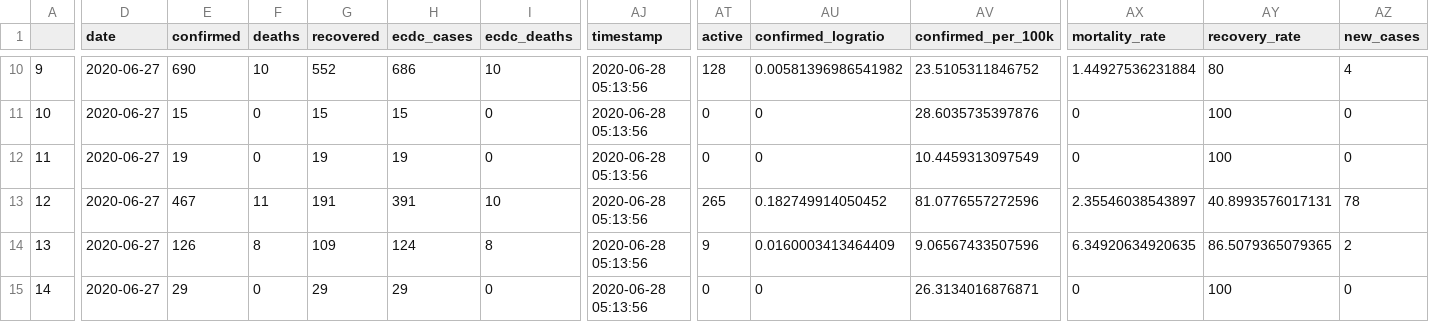
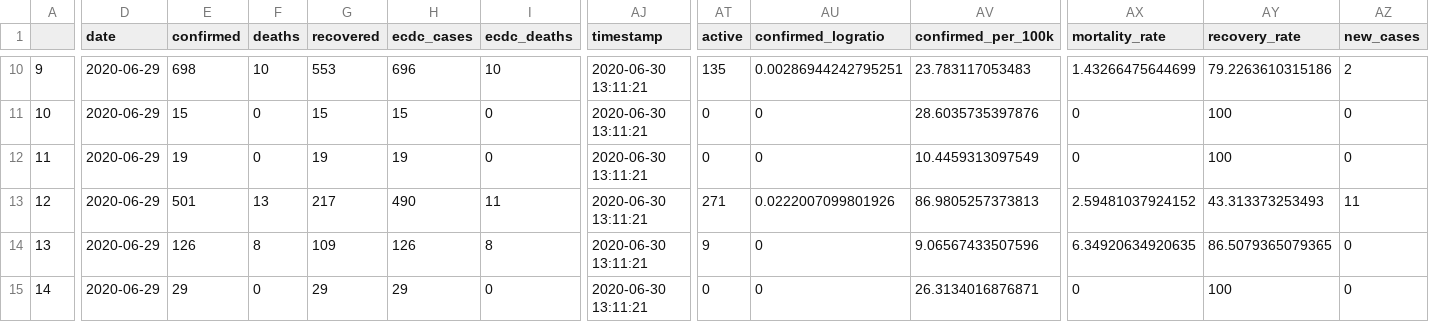
Before and after one commit to yohance-nicholas/CARICOM-COVID19-Dashboard, a CSV file: caricom_today.csv, drawn as a sheet; only a part is shown, gaps mark what is left out; the diff covers the shown part only; the diff names each change by its address in the sheet, - before the commit and + after, or states it on an @@ line.

```diff
--- a/caricom_today.csv
+++ b/caricom_today.csv
-D10:D15 (date): 2020-06-27
+D10:D15 (date): 2020-06-29
-E10 (confirmed): 690
+E10 (confirmed): 698
-G10 (recovered): 552
+G10 (recovered): 553
-H10 (ecdc_cases): 686
+H10 (ecdc_cases): 696
-AJ10:AJ15 (timestamp): 2020-06-28 05:13:56
+AJ10:AJ15 (timestamp): 2020-06-30 13:11:21
-AT10 (active): 128
+AT10 (active): 135
-AU10 (confirmed_logratio): 0.00581396986541982
+AU10 (confirmed_logratio): 0.00286944242795251
-AV10 (confirmed_per_100k): 23.5105311846752
+AV10 (confirmed_per_100k): 23.783117053483
-AX10 (mortality_rate): 1.44927536231884
+AX10 (mortality_rate): 1.43266475644699
-AY10 (recovery_rate): 80
+AY10 (recovery_rate): 79.2263610315186
-AZ10 (new_cases): 4
+AZ10 (new_cases): 2
-E13 (confirmed): 467
+E13 (confirmed): 501
-F13 (deaths): 11
+F13 (deaths): 13
-G13 (recovered): 191
+G13 (recovered): 217
-H13 (ecdc_cases): 391
+H13 (ecdc_cases): 490
-I13 (ecdc_deaths): 10
+I13 (ecdc_deaths): 11
-AT13 (active): 265
+AT13 (active): 271
-AU13 (confirmed_logratio): 0.182749914050452
+AU13 (confirmed_logratio): 0.0222007099801926
-AV13 (confirmed_per_100k): 81.0776557272596
+AV13 (confirmed_per_100k): 86.9805257373813
-AX13 (mortality_rate): 2.35546038543897
+AX13 (mortality_rate): 2.59481037924152
-AY13 (recovery_rate): 40.8993576017131
+AY13 (recovery_rate): 43.313373253493
-AZ13 (new_cases): 78
+AZ13 (new_cases): 11
-H14 (ecdc_cases): 124
+H14 (ecdc_cases): 126
-AU14 (confirmed_logratio): 0.0160003413464409
+AU14 (confirmed_logratio): 0
-AZ14 (new_cases): 2
+AZ14 (new_cases): 0
```
Also changed, not shown: 46 edited cells elsewhere in this file, caricom_covid_regression_data.csv, 9 other files.
